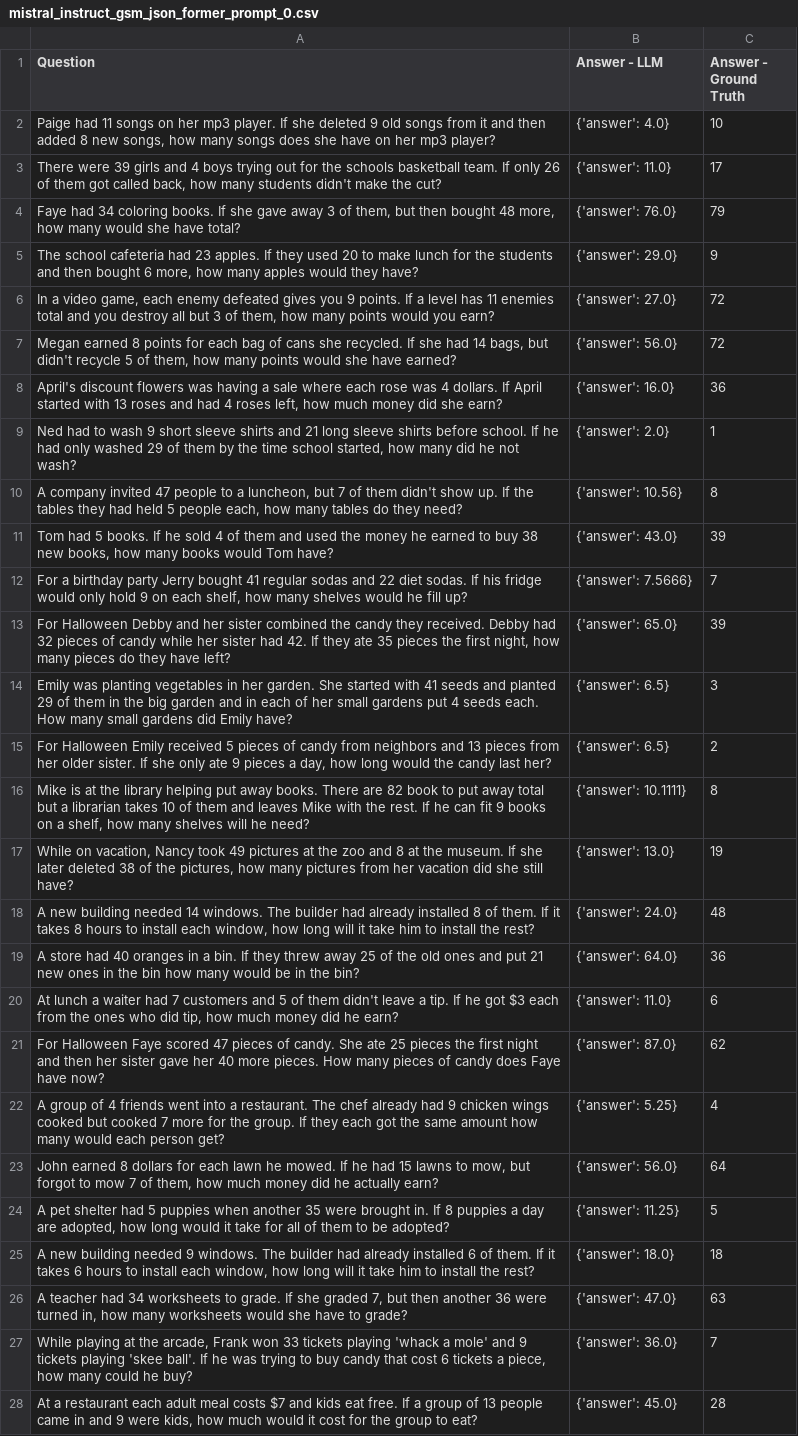
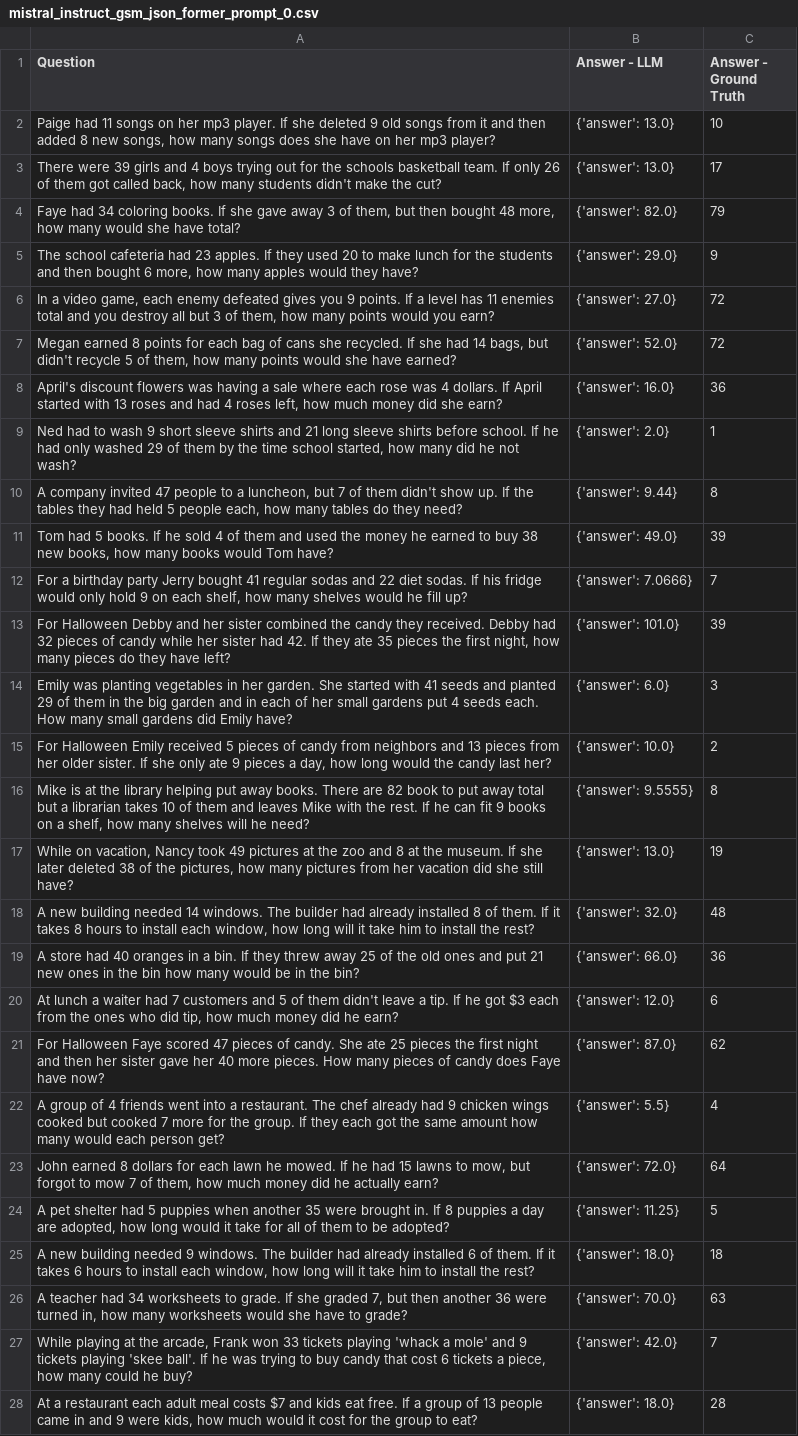
Before and after one commit to caisa-lab/ArithmAttack, a CSV file: data/multiArith/mistral_instruct/mistral_instruct_gsm_json_former_prompt_0.csv, drawn as a sheet; only a part is shown; the diff covers the shown part only; the diff names each change by its address in the sheet, - before the commit and + after, or states it on an @@ line.

Commit message:
new prompt

```diff
--- a/data/multiArith/mistral_instruct/mistral_instruct_gsm_json_former_prompt_0.csv
+++ b/data/multiArith/mistral_instruct/mistral_instruct_gsm_json_former_prompt_0.csv
-B2 (Answer - LLM): {'answer': 4.0}
+B2 (Answer - LLM): {'answer': 13.0}
-B3 (Answer - LLM): {'answer': 11.0}
+B3 (Answer - LLM): {'answer': 13.0}
-B4 (Answer - LLM): {'answer': 76.0}
+B4 (Answer - LLM): {'answer': 82.0}
-B7 (Answer - LLM): {'answer': 56.0}
+B7 (Answer - LLM): {'answer': 52.0}
-B10 (Answer - LLM): {'answer': 10.56}
+B10 (Answer - LLM): {'answer': 9.44}
-B11 (Answer - LLM): {'answer': 43.0}
+B11 (Answer - LLM): {'answer': 49.0}
-B12 (Answer - LLM): {'answer': 7.5666}
+B12 (Answer - LLM): {'answer': 7.0666}
-B13 (Answer - LLM): {'answer': 65.0}
+B13 (Answer - LLM): {'answer': 101.0}
-B14 (Answer - LLM): {'answer': 6.5}
+B14 (Answer - LLM): {'answer': 6.0}
-B15 (Answer - LLM): {'answer': 6.5}
+B15 (Answer - LLM): {'answer': 10.0}
-B16 (Answer - LLM): {'answer': 10.1111}
+B16 (Answer - LLM): {'answer': 9.5555}
-B18 (Answer - LLM): {'answer': 24.0}
+B18 (Answer - LLM): {'answer': 32.0}
-B19 (Answer - LLM): {'answer': 64.0}
+B19 (Answer - LLM): {'answer': 66.0}
-B20 (Answer - LLM): {'answer': 11.0}
+B20 (Answer - LLM): {'answer': 12.0}
-B22 (Answer - LLM): {'answer': 5.25}
+B22 (Answer - LLM): {'answer': 5.5}
-B23 (Answer - LLM): {'answer': 56.0}
+B23 (Answer - LLM): {'answer': 72.0}
-B26 (Answer - LLM): {'answer': 47.0}
+B26 (Answer - LLM): {'answer': 70.0}
-B27 (Answer - LLM): {'answer': 36.0}
+B27 (Answer - LLM): {'answer': 42.0}
-B28 (Answer - LLM): {'answer': 45.0}
+B28 (Answer - LLM): {'answer': 18.0}
```
Also changed, not shown: 84 edited cells elsewhere in this file, 1 other file.
